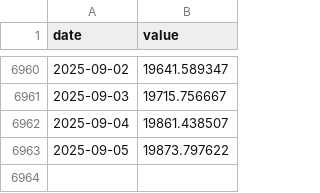
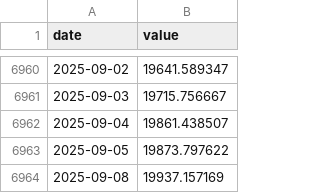
Before and after one commit to aleclearmind/investing, a CSV file: facts/indexes/msci-world-index-990100.csv, drawn as a sheet; only a part is shown, gaps mark what is left out.

```diff
--- a/facts/indexes/msci-world-index-990100.csv
+++ b/facts/indexes/msci-world-index-990100.csv
@@ -6963 +6963,2 @@ date,value
 2025-09-05,19873.797622
+2025-09-08,19937.157169
```
Also changed, not shown: facts/indexes/msci-world-100-index-750294.csv, facts/indexes/msci-world-growth-index-105867.csv, 37 other files.
